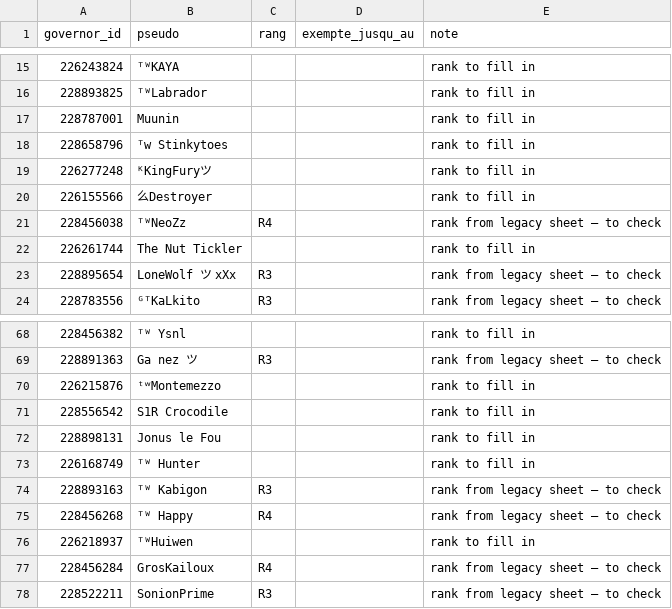
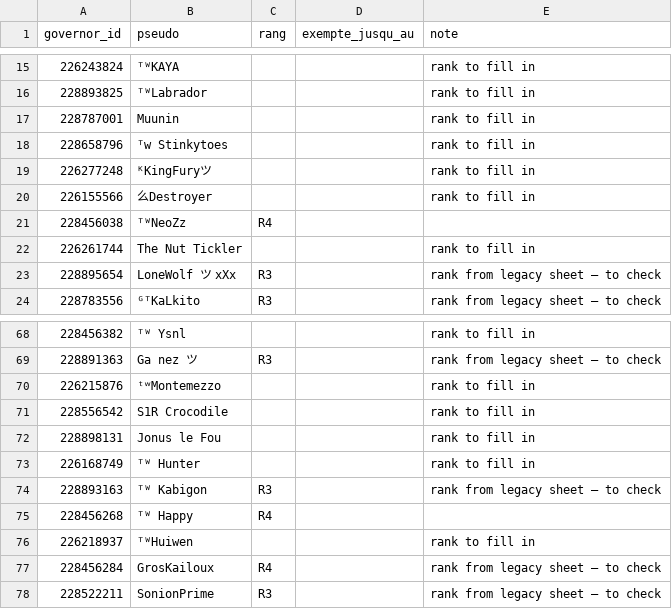
Before and after one commit to Artozz514/ToW-Activity---4113, a CSV file: roster.csv, drawn as a sheet; only a part is shown, gaps mark what is left out; the diff covers the shown part only.

```diff
--- a/roster.csv
+++ b/roster.csv
@@ -20,3 +20,3 @@
 226155566,么Destroyer,,,rank to fill in
-228456038,ᵀᵂNeoZz,R4,,rank from legacy sheet — to check
+228456038,ᵀᵂNeoZz,R4,,
 226261744,The Nut Tickler,,,rank to fill in
@@ -74,3 +74,3 @@
 228893163,ᵀᵂ Kabigon,R3,,rank from legacy sheet — to check
-228456268,ᵀᵂ Happy,R4,,rank from legacy sheet — to check
+228456268,ᵀᵂ Happy,R4,,
 226218937,ᵀᵂHuiwen,,,rank to fill in
```
Also changed, not shown: 11 edited cells elsewhere in this file, data/rangs_historique.csv, 1 other file.
